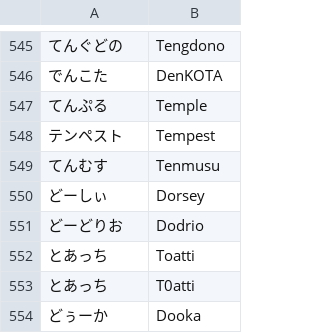
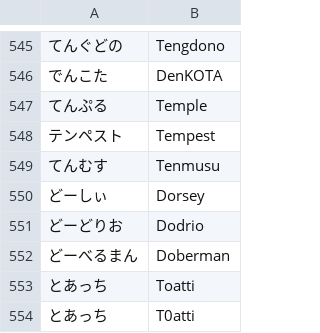
Before and after one commit to kenniky/smashgg-japanese-romanizer, a TSV file: irregular.tsv, drawn as a sheet; only a part is shown, gaps mark what is left out; the shorter side is filled out with more unchanged rows; the diff names each change by its address in the sheet, - before the commit and + after, or states it on an @@ line.

Commit message:
Add files via upload

```diff
--- a/irregular.tsv
+++ b/irregular.tsv
+row 552: どーべるまん | Doberman
```
